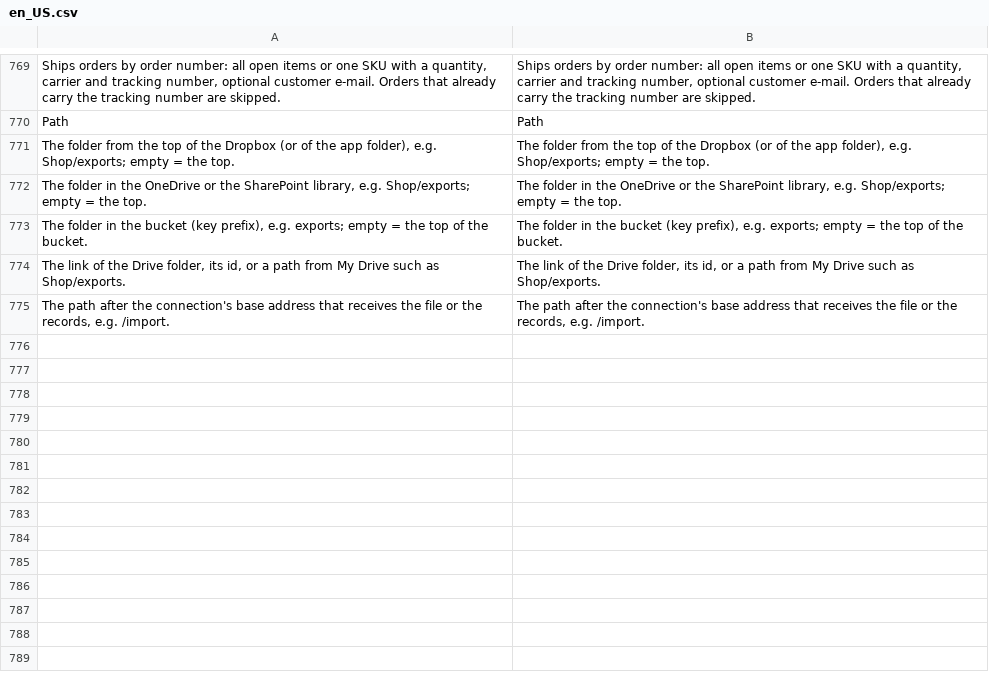
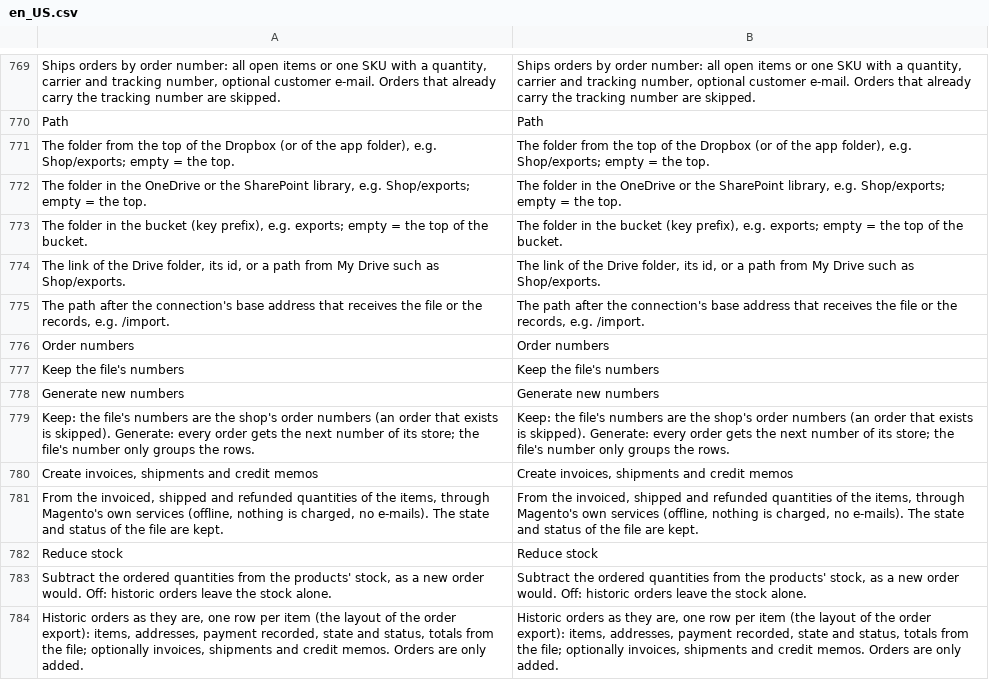
Before and after one commit to iranimij/openimport, a CSV file: i18n/en_US.csv, drawn as a sheet; only a part is shown, gaps mark what is left out.

```diff
--- a/i18n/en_US.csv
+++ b/i18n/en_US.csv
@@ -775 +775,10 @@
 "The path after the connection's base address that receives the file or the records, e.g. /import.","The path after the connection's base address that receives the file or the records, e.g. /import."
+"Order numbers","Order numbers"
+"Keep the file's numbers","Keep the file's numbers"
+"Generate new numbers","Generate new numbers"
+"Keep: the file's numbers are the shop's order numbers (an order that exists is skipped). Generate: every order gets the next number of its store; the file's number only groups the rows.","Keep: the file's numbers are the shop's order numbers (an order that exists is skipped). Generate: every order gets the next number of its store; the file's number only groups the rows."
+"Create invoices, shipments and credit memos","Create invoices, shipments and credit memos"
+"From the invoiced, shipped and refunded quantities of the items, through Magento's own services (offline, nothing is charged, no e-mails). The state and status of the file are kept.","From the invoiced, shipped and refunded quantities of the items, through Magento's own services (offline, nothing is charged, no e-mails). The state and status of the file are kept."
+"Reduce stock","Reduce stock"
+"Subtract the ordered quantities from the products' stock, as a new order would. Off: historic orders leave the stock alone.","Subtract the ordered quantities from the products' stock, as a new order would. Off: historic orders leave the stock alone."
+"Historic orders as they are, one row per item (the layout of the order export): items, addresses, payment recorded, state and status, totals from the file; optionally invoices, shipments and credit memos. Orders are only added.","Historic orders as they are, one row per item (the layout of the order export): items, addresses, payment recorded, state and status, totals from the file; optionally invoices, shipments and credit memos. Orders are only added."
```
Also changed, not shown: i18n/de_DE.csv, 23 other files.
